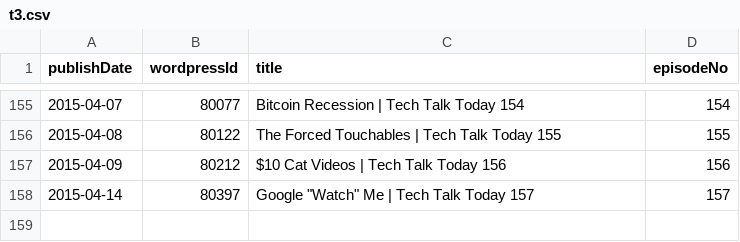
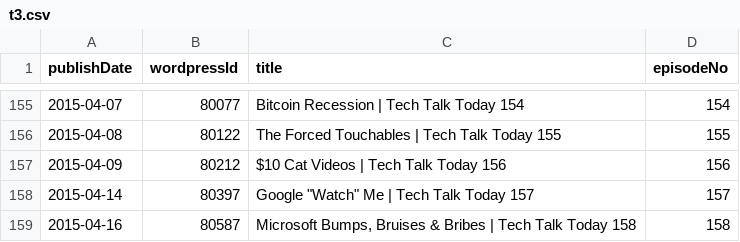
Before and after one commit to Cj-Malone/jb_data, a CSV file: shows/t3.csv, drawn as a sheet; only a part is shown, gaps mark what is left out; the diff names each change by its address in the sheet, - before the commit and + after, or states it on an @@ line.

```diff
--- a/shows/t3.csv
+++ b/shows/t3.csv
+row 159: 2015-04-16 | 80587 | Microsoft Bumps, Bruises & Bribes | Tech Talk Today 158 | 158
```
Also changed, not shown: shows/bsd.csv.
